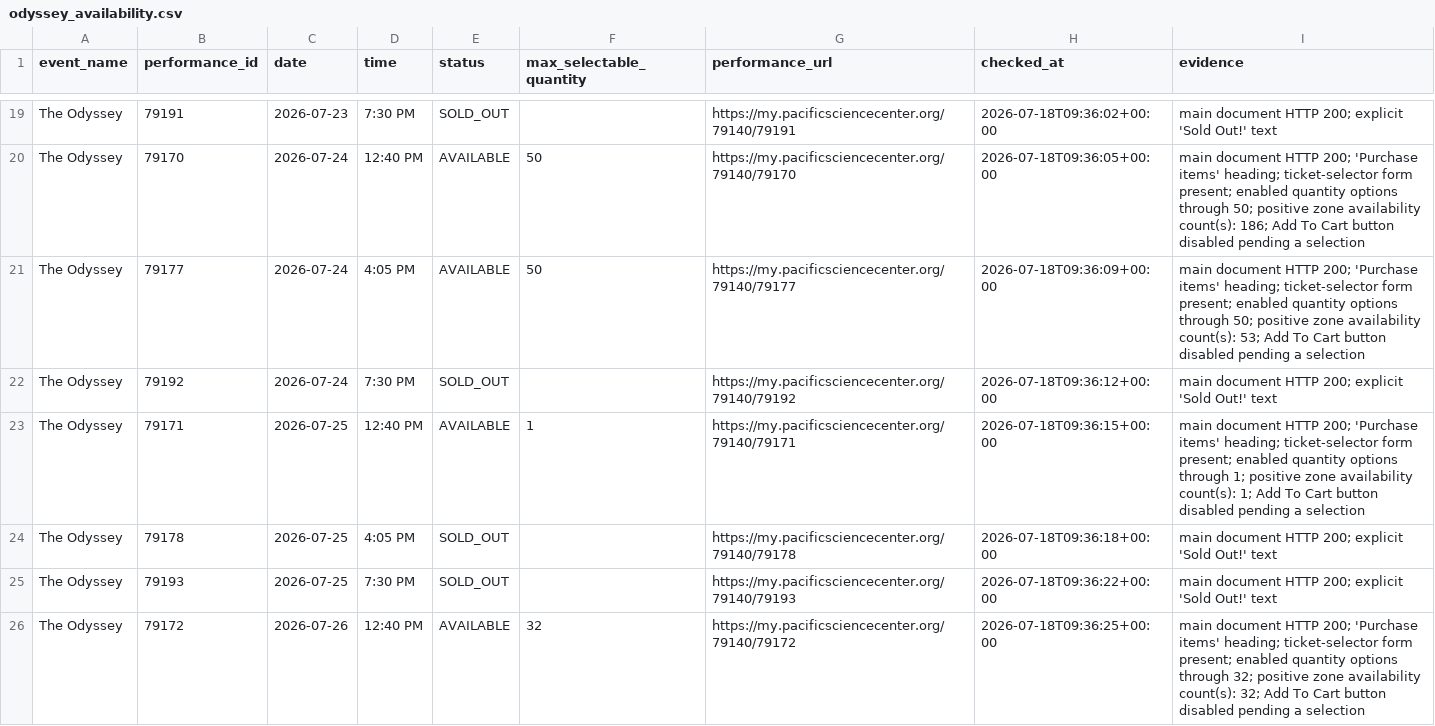
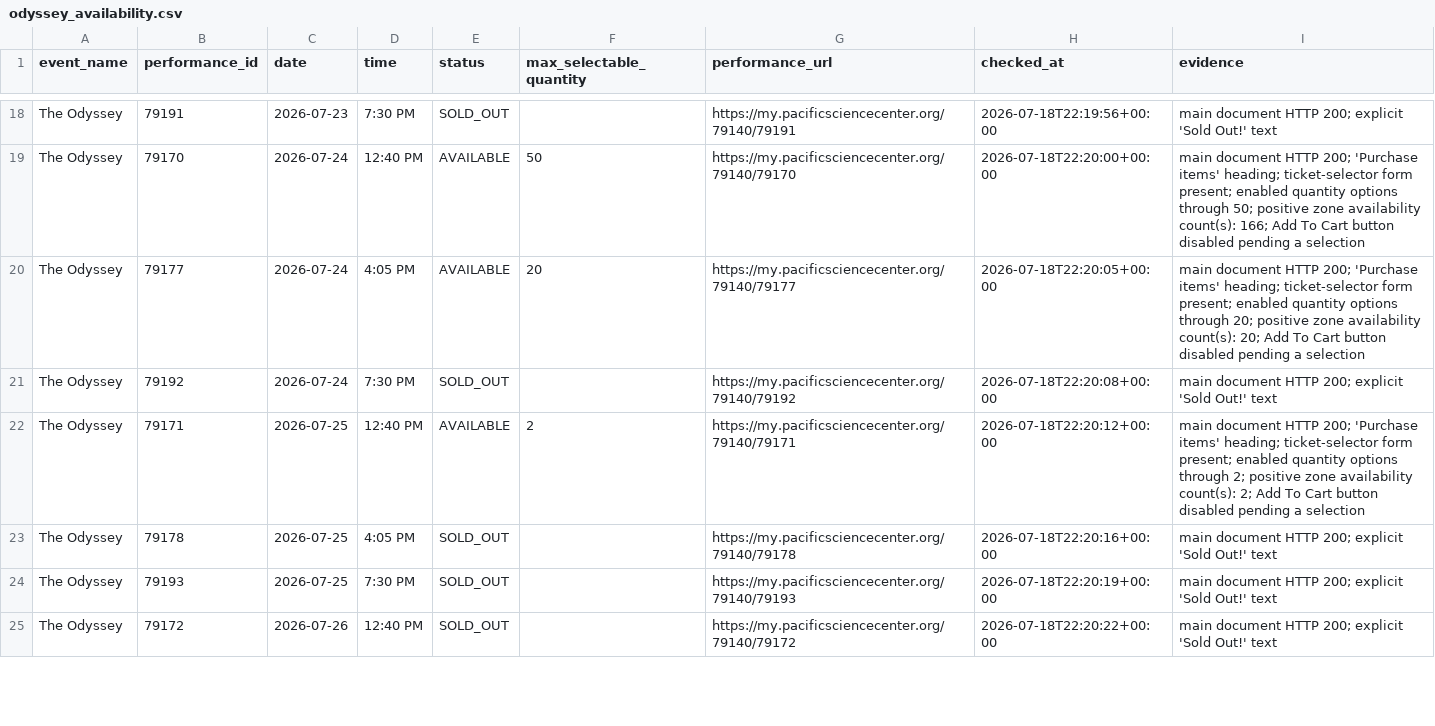
Before and after one commit to cheetahmonkey/IMAX, a CSV file: output/odyssey_availability.csv, drawn as a sheet; only a part is shown, gaps mark what is left out; addresses are those after the commit; the diff covers the shown part only; the diff names each change by its address in the sheet, - before the commit and + after, or states it on an @@ line.

Commit message:
Refresh Odyssey availability 2026-07-18 15:22 PDT

```diff
--- a/output/odyssey_availability.csv
+++ b/output/odyssey_availability.csv
-H18 (checked_at): 2026-07-18T09:36:02+00:00
+H18 (checked_at): 2026-07-18T22:19:56+00:00
-H19 (checked_at): 2026-07-18T09:36:05+00:00
+H19 (checked_at): 2026-07-18T22:20:00+00:00
-I19 (evidence): …availability count(s): 186; Add To…
+I19 (evidence): …availability count(s): 166; Add To…
-F20 (max_selectable_quantity): 50
+F20 (max_selectable_quantity): 20
-H20 (checked_at): 2026-07-18T09:36:09+00:00
+H20 (checked_at): 2026-07-18T22:20:05+00:00
-I20 (evidence): …options through 50; positive zone availability count(s): 53; Add To…
+I20 (evidence): …options through 20; positive zone availability count(s): 20; Add To…
-H21 (checked_at): 2026-07-18T09:36:12+00:00
+H21 (checked_at): 2026-07-18T22:20:08+00:00
-F22 (max_selectable_quantity): 1
+F22 (max_selectable_quantity): 2
-H22 (checked_at): 2026-07-18T09:36:15+00:00
+H22 (checked_at): 2026-07-18T22:20:12+00:00
-I22 (evidence): …options through 1; positive zone availability count(s): 1; Add To…
+I22 (evidence): …options through 2; positive zone availability count(s): 2; Add To…
-H23 (checked_at): 2026-07-18T09:36:18+00:00
+H23 (checked_at): 2026-07-18T22:20:16+00:00
-H24 (checked_at): 2026-07-18T09:36:22+00:00
+H24 (checked_at): 2026-07-18T22:20:19+00:00
-E25 (status): AVAILABLE
+E25 (status): SOLD_OUT
-F25 (max_selectable_quantity): 32
+F25 (max_selectable_quantity): (empty)
-H25 (checked_at): 2026-07-18T09:36:25+00:00
+H25 (checked_at): 2026-07-18T22:20:22+00:00
-I25 (evidence): …HTTP 200; 'Purchase items' heading; ticket-selector form present; enabled quantity options through 32; positive zone availability count(s): 32; Add To Cart button disabled pending a selection
+I25 (evidence): …HTTP 200; explicit 'Sold Out!' text
```
Also changed, not shown: 1 removed row and 84 edited cells elsewhere in this file, 3 other files.
